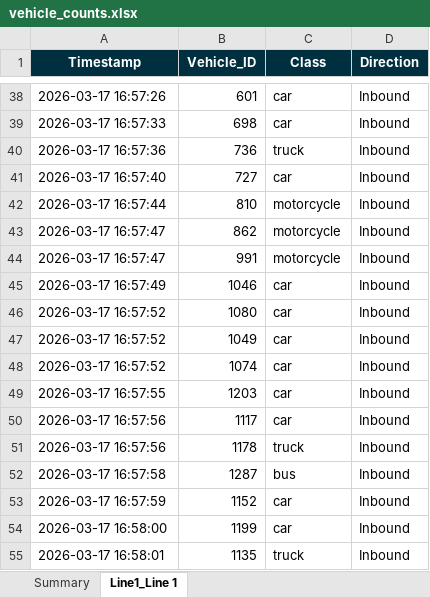
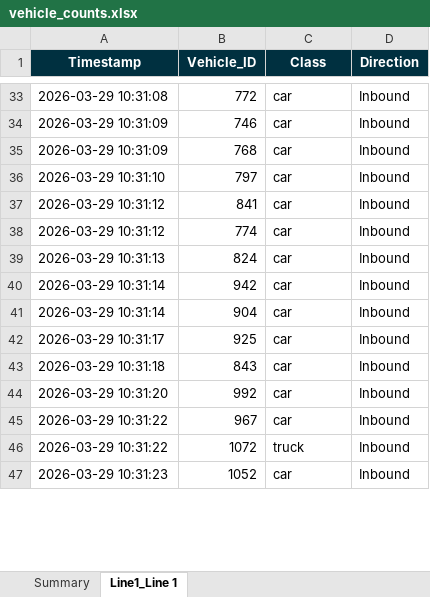
Before and after one commit to pprathom/Vehicle-Counter-YOLO, an Excel workbook: vehicle_counts.xlsx, sheet Line1_Line 1, drawn as a sheet; only a part is shown, gaps mark what is left out; values as stored, in another font and other column widths than the file's, no borders; removed rows and columns are numbered as before the commit, all else as after; the diff covers the shown part only; the diff names each change by its address in the sheet, - before the commit and + after, or states it on an @@ line.

```diff
--- a/vehicle_counts.xlsx (sheet Line1_Line 1)
+++ b/vehicle_counts.xlsx (sheet Line1_Line 1)
-A33 (Timestamp): 2026-03-17 16:57:26
+A33 (Timestamp): 2026-03-29 10:31:08
-B33 (Vehicle_ID): 601
+B33 (Vehicle_ID): 772
-A34 (Timestamp): 2026-03-17 16:57:33
+A34 (Timestamp): 2026-03-29 10:31:09
-B34 (Vehicle_ID): 698
+B34 (Vehicle_ID): 746
-row 40: 2026-03-17 16:57:36 | 736 | truck | Inbound
-A35 (Timestamp): 2026-03-17 16:57:40
+A35 (Timestamp): 2026-03-29 10:31:09
-B35 (Vehicle_ID): 727
+B35 (Vehicle_ID): 768
-row 42: 2026-03-17 16:57:44 | 810 | motorcycle | Inbound
-row 43: 2026-03-17 16:57:47 | 862 | motorcycle | Inbound
-row 44: 2026-03-17 16:57:47 | 991 | motorcycle | Inbound
-A36 (Timestamp): 2026-03-17 16:57:49
+A36 (Timestamp): 2026-03-29 10:31:10
-B36 (Vehicle_ID): 1046
+B36 (Vehicle_ID): 797
-A37:A38 (Timestamp): 2026-03-17 16:57:52
+A37:A38 (Timestamp): 2026-03-29 10:31:12
-B37 (Vehicle_ID): 1080
+B37 (Vehicle_ID): 841
-B38 (Vehicle_ID): 1049
+B38 (Vehicle_ID): 774
-A39 (Timestamp): 2026-03-17 16:57:52
+A39 (Timestamp): 2026-03-29 10:31:13
-B39 (Vehicle_ID): 1074
+B39 (Vehicle_ID): 824
-A40 (Timestamp): 2026-03-17 16:57:55
+A40 (Timestamp): 2026-03-29 10:31:14
-B40 (Vehicle_ID): 1203
+B40 (Vehicle_ID): 942
-A41 (Timestamp): 2026-03-17 16:57:56
+A41 (Timestamp): 2026-03-29 10:31:14
-B41 (Vehicle_ID): 1117
+B41 (Vehicle_ID): 904
-row 51: 2026-03-17 16:57:56 | 1178 | truck | Inbound
-row 52: 2026-03-17 16:57:58 | 1287 | bus | Inbound
-A42 (Timestamp): 2026-03-17 16:57:59
+A42 (Timestamp): 2026-03-29 10:31:17
-B42 (Vehicle_ID): 1152
+B42 (Vehicle_ID): 925
-A43 (Timestamp): 2026-03-17 16:58:00
+A43 (Timestamp): 2026-03-29 10:31:18
-B43 (Vehicle_ID): 1199
+B43 (Vehicle_ID): 843
+row 44: 2026-03-29 10:31:20 | 992 | car | Inbound
+row 45: 2026-03-29 10:31:22 | 967 | car | Inbound
-A46 (Timestamp): 2026-03-17 16:58:01
+A46 (Timestamp): 2026-03-29 10:31:22
-B46 (Vehicle_ID): 1135
+B46 (Vehicle_ID): 1072
+row 47: 2026-03-29 10:31:23 | 1052 | car | Inbound
```
Also changed, not shown: 20 added rows, 15 removed rows and 65 edited cells elsewhere in this sheet, sheet Summary, 1 other file.
